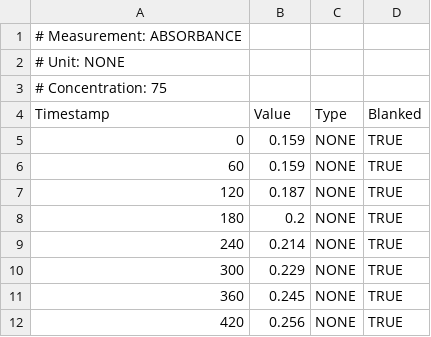
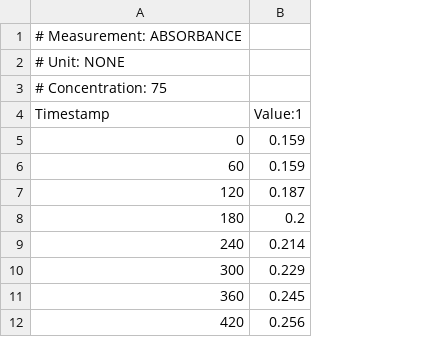
Before and after one commit to Promethees/microalbumin-Flask, a CSV file: sample_data/Measured_data_75nM_mixed.csv, drawn as a sheet; only a part is shown; the diff names each change by its address in the sheet, - before the commit and + after, or states it on an @@ line.

Commit message:
Update sample data csv

```diff
--- a/sample_data/Measured_data_75nM_mixed.csv
+++ b/sample_data/Measured_data_75nM_mixed.csv
-column C (Type), rows 5-12: all NONE
-column D (Blanked), rows 5-12: all TRUE
-B4: Value
+B4: Value:1
```
Also changed, not shown: sample_data/Measured_data_0nM.csv, sample_data/Measured_data_15nM.csv, 8 other files.
